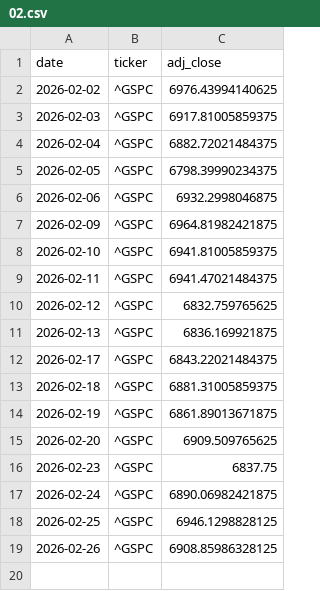
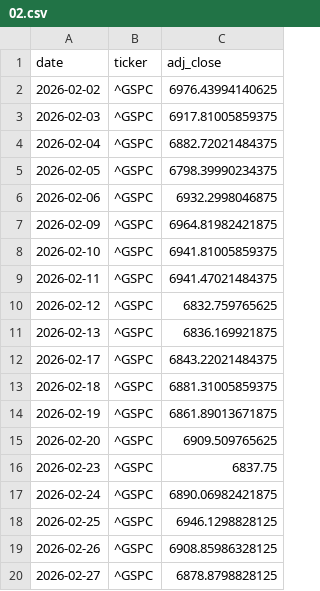
Before and after one commit to Fabione21/market-model, a CSV file: data/indices/2026/02.csv, drawn as a sheet; the diff names each change by its address in the sheet, - before the commit and + after, or states it on an @@ line.

```diff
--- a/data/indices/2026/02.csv
+++ b/data/indices/2026/02.csv
+row 20: 2026-02-27 | ^GSPC | 6878.8798828125
```
Also changed, not shown: 1 other file.
